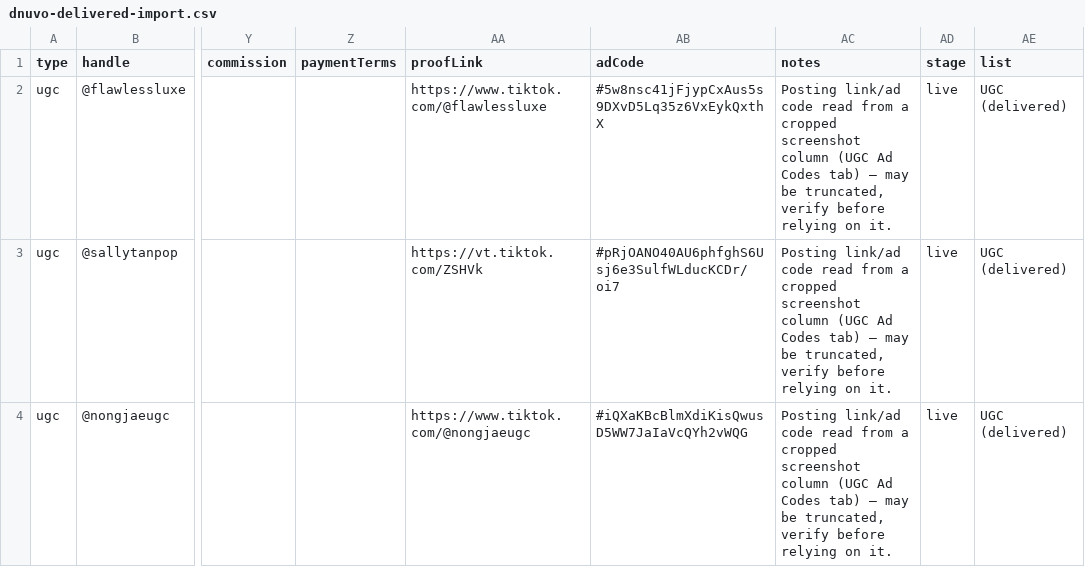
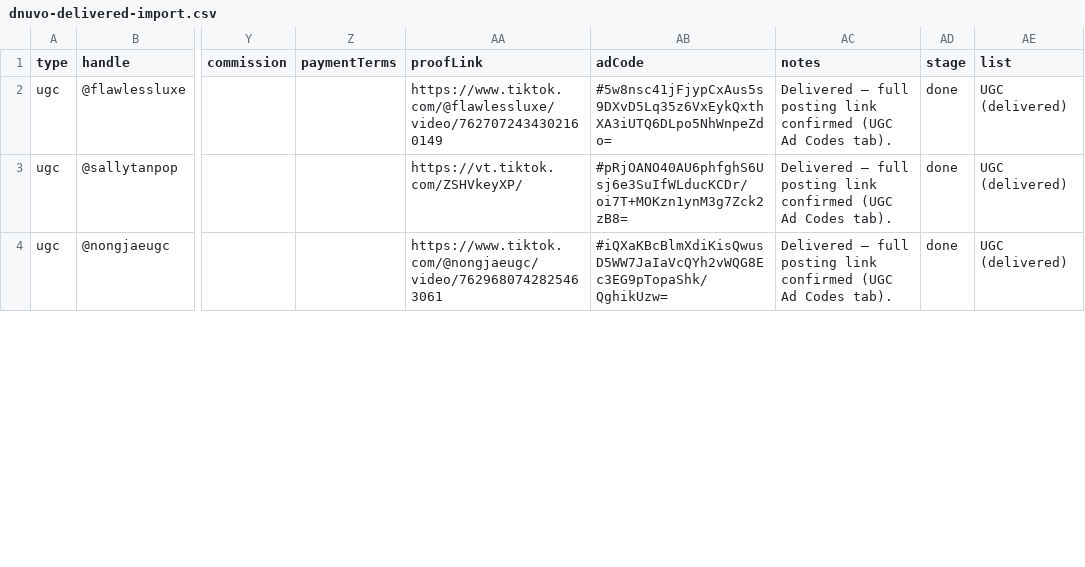
Before and after one commit to jeffreyteo-Etheria/dnuvo-planner, a CSV file: dnuvo-delivered-import.csv, drawn as a sheet; only a part is shown, gaps mark what is left out; the diff covers the shown part only; the diff names each change by its address in the sheet, - before the commit and + after, or states it on an @@ line.

```diff
--- a/dnuvo-delivered-import.csv
+++ b/dnuvo-delivered-import.csv
-AA2 (proofLink): https://www.tiktok.com/@flawlessluxe
+AA2 (proofLink): https://www.tiktok.com/@flawlessluxe/video/7627072434302160149
-AB2 (adCode): #5w8nsc41jFjypCxAus5s9DXvD5Lq35z6VxEykQxthX
+AB2 (adCode): #5w8nsc41jFjypCxAus5s9DXvD5Lq35z6VxEykQxthXA3iUTQ6DLpo5NhWnpeZdo=
-AC2:AC4 (notes): Posting link/ad code read from a cropped screenshot column (UGC Ad Codes tab) — may be truncated, verify before relying on it.
+AC2:AC4 (notes): Delivered — full posting link confirmed (UGC Ad Codes tab).
-AD2:AD4 (stage): live
+AD2:AD4 (stage): done
-AA3 (proofLink): https://vt.tiktok.com/ZSHVk
+AA3 (proofLink): https://vt.tiktok.com/ZSHVkeyXP/
-AB3 (adCode): #pRjOANO40AU6phfghS6Usj6e3SulfWLducKCDr/oi7
+AB3 (adCode): #pRjOANO40AU6phfghS6Usj6e3SuIfWLducKCDr/oi7T+MOKzn1ynM3g7Zck2zB8=
-AA4 (proofLink): https://www.tiktok.com/@nongjaeugc
+AA4 (proofLink): https://www.tiktok.com/@nongjaeugc/video/7629680742825463061
-AB4 (adCode): #iQXaKBcBlmXdiKisQwusD5WW7JaIaVcQYh2vWQG
+AB4 (adCode): #iQXaKBcBlmXdiKisQwusD5WW7JaIaVcQYh2vWQG8Ec3EG9pTopaShk/QghikUzw=
```
Also changed, not shown: 7 edited cells elsewhere in this file, dnuvo-shopee-livestream-schedule-import.csv, 4 other files.
